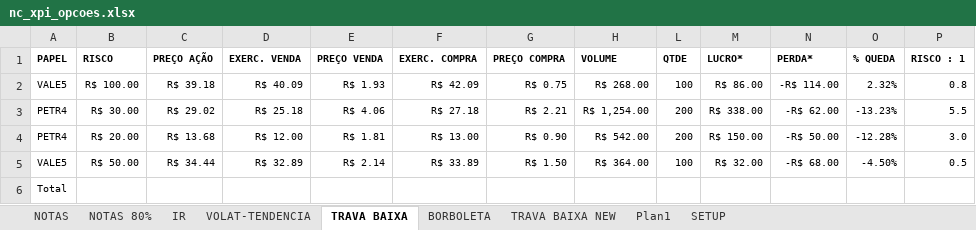
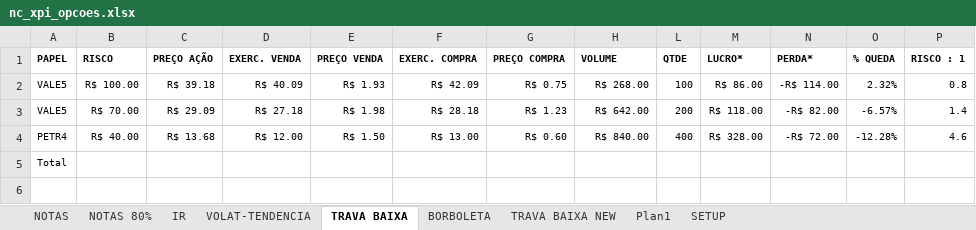
Before and after one commit to bengelbert/ifsc, an Excel workbook: stocks/nc_xpi_opcoes.xlsx, sheet TRAVA BAIXA, drawn as a sheet; values as stored, in another font and other column widths than the file's, no borders; table styles not drawn; removed rows and columns are numbered as before the commit, all else as after; the diff names each change by its address in the sheet, - before the commit and + after, or states it on an @@ line.

```diff
--- a/stocks/nc_xpi_opcoes.xlsx (sheet TRAVA BAIXA)
+++ b/stocks/nc_xpi_opcoes.xlsx (sheet TRAVA BAIXA)
-row 3: PETR4 | R$ 30.00 | R$ 29.02 | R$ 25.18 | R$ 4.06 | R$ 27.18 | R$ 2.21 | R$ 1,254.00 | 200 | R$ 338.00 | -R$ 62.00 | -13.23% | 5.5
+row 3: VALE5 | R$ 70.00 | R$ 29.09 | R$ 27.18 | R$ 1.98 | R$ 28.18 | R$ 1.23 | R$ 642.00 | 200 | R$ 118.00 | -R$ 82.00 | -6.57% | 1.4
-B4 (RISCO): R$ 20.00
+B4 (RISCO): R$ 40.00
-E4 (PREÇO VENDA): R$ 1.81
+E4 (PREÇO VENDA): R$ 1.50
-G4 (PREÇO COMPRA): R$ 0.90
+G4 (PREÇO COMPRA): R$ 0.60
-H4 (VOLUME): R$ 542.00
+H4 (VOLUME): R$ 840.00
-L4 (QTDE): 200
+L4 (QTDE): 400
-M4 (LUCRO*): R$ 150.00
+M4 (LUCRO*): R$ 328.00
-N4 (PERDA*): -R$ 50.00
+N4 (PERDA*): -R$ 72.00
-P4 (RISCO : 1): 3.0
+P4 (RISCO : 1): 4.6
-row 5: VALE5 | R$ 50.00 | R$ 34.44 | R$ 32.89 | R$ 2.14 | R$ 33.89 | R$ 1.50 | R$ 364.00 | 100 | R$ 32.00 | -R$ 68.00 | -4.50% | 0.5
```
Also changed, not shown: sheet TRAVA BAIXA NEW, sheet VOLAT-TENDENCIA, sheet BORBOLETA, formulas that keep their value, hidden cells, 1 other file.
